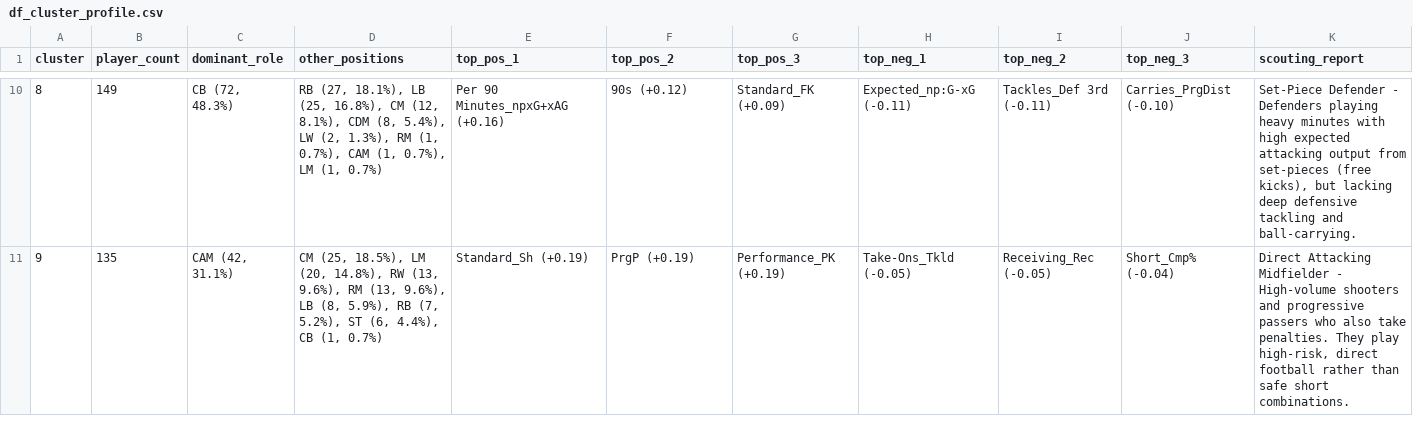
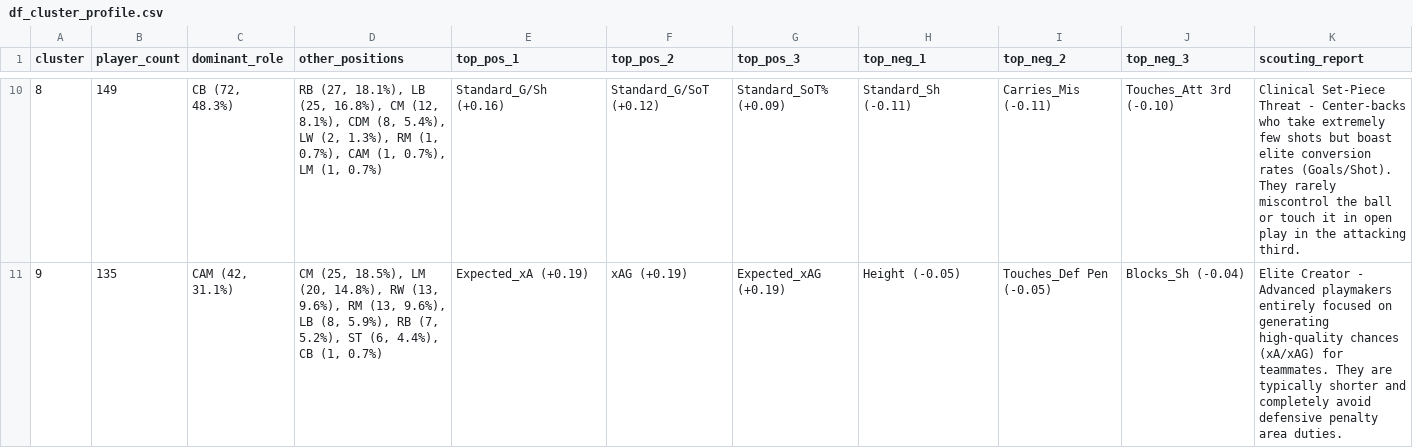
Before and after one commit to andreamurari/DataDriven_Soccer_Scouting, a CSV file: resources/df_cluster_profile.csv, drawn as a sheet; only a part is shown, gaps mark what is left out; the diff covers the shown part only.

Commit message:
Fixed bug in Kmeans feature reporting

```diff
--- a/resources/df_cluster_profile.csv
+++ b/resources/df_cluster_profile.csv
@@ -10,2 +10,2 @@ cluster,player_count,dominant_role,other_positions,top_pos_1,top_pos_2,top_pos_3
-8,149,"CB (72, 48.3%)","RB (27, 18.1%), LB (25, 16.8%), CM (12, 8.1%), CDM (8, 5.4%), LW (2, 1.3%), RM (1, 0.7%), CAM (1, 0.7%), LM (1, 0.7%)",Per 90 Minutes_npxG+xAG (+0.16),90s (+0.12),Standard_FK (+0.09),Expected_np:G-xG (-0.11),Tackles_Def 3rd (-0.11),Carries_PrgDist (-0.10),"Set-Piece Defender - Defenders playing heavy minutes with high expected attacking output from set-pieces (free kicks), but lacking deep defensive tackling and ball-carrying."
-9,135,"CAM (42, 31.1%)","CM (25, 18.5%), LM (20, 14.8%), RW (13, 9.6%), RM (13, 9.6%), LB (8, 5.9%), RB (7, 5.2%), ST (6, 4.4%), CB (1, 0.7%)",Standard_Sh (+0.19),PrgP (+0.19),Performance_PK (+0.19),Take-Ons_Tkld (-0.05),Receiving_Rec (-0.05),Short_Cmp% (-0.04),"Direct Attacking Midfielder - High-volume shooters and progressive passers who also take penalties. They play high-risk, direct football rather than safe short combinations."
+8,149,"CB (72, 48.3%)","RB (27, 18.1%), LB (25, 16.8%), CM (12, 8.1%), CDM (8, 5.4%), LW (2, 1.3%), RM (1, 0.7%), CAM (1, 0.7%), LM (1, 0.7%)",Standard_G/Sh (+0.16),Standard_G/SoT (+0.12),Standard_SoT% (+0.09),Standard_Sh (-0.11),Carries_Mis (-0.11),Touches_Att 3rd (-0.10),Clinical Set-Piece Threat - Center-backs who take extremely few shots but boast elite conversion rates (Goals/Shot). They rarely miscontrol the ball or touch it in open play in the attacking third.
+9,135,"CAM (42, 31.1%)","CM (25, 18.5%), LM (20, 14.8%), RW (13, 9.6%), RM (13, 9.6%), LB (8, 5.9%), RB (7, 5.2%), ST (6, 4.4%), CB (1, 0.7%)",Expected_xA (+0.19),xAG (+0.19),Expected_xAG (+0.19),Height (-0.05),Touches_Def Pen (-0.05),Blocks_Sh (-0.04),Elite Creator - Advanced playmakers entirely focused on generating high-quality chances (xA/xAG) for teammates. They are typically shorter and completely avoid defensive penalty area duties.
```
Also changed, not shown: 126 edited cells elsewhere in this file, 1 other file.
